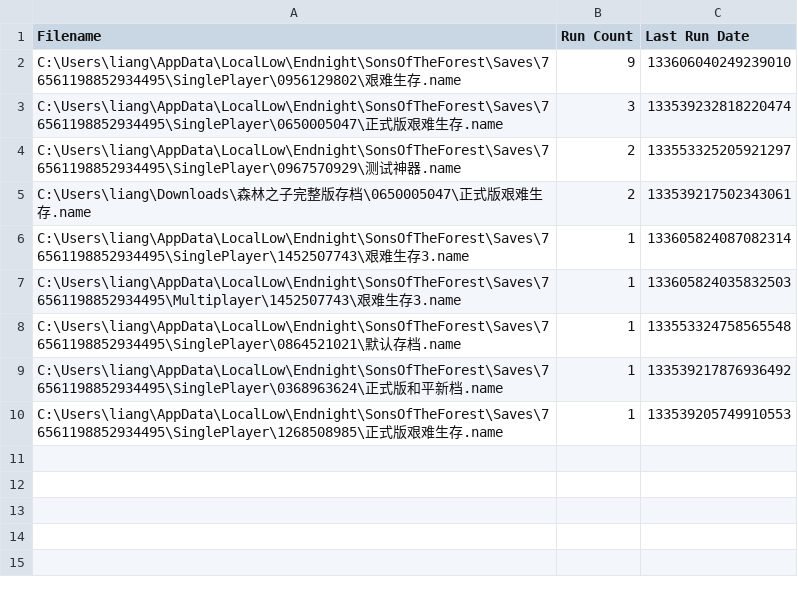
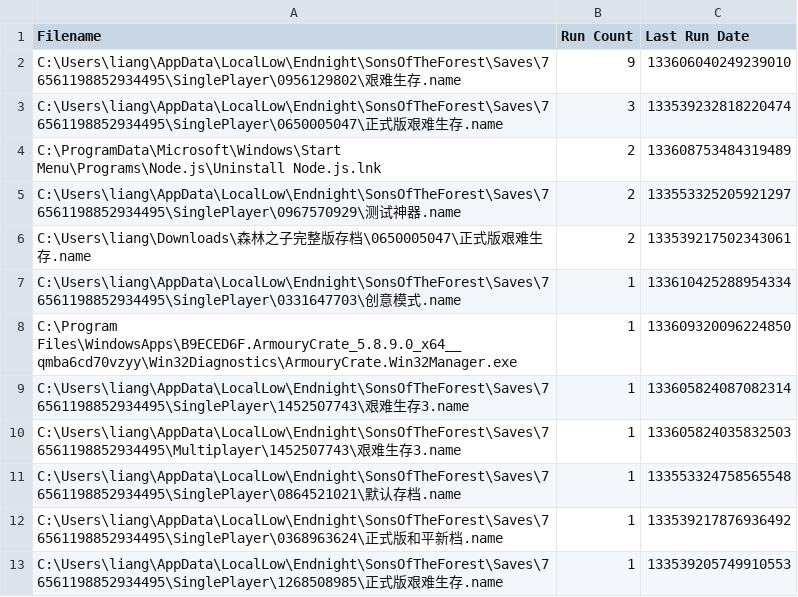
Before and after one commit to Richard233n/software, a CSV file: Everything/Run History.csv, drawn as a sheet; the diff names each change by its address in the sheet, - before the commit and + after, or states it on an @@ line.

```diff
--- a/Everything/Run History.csv
+++ b/Everything/Run History.csv
+row 4: C:\ProgramData\Microsoft\Windows\Start Menu\Programs\Node.js\Uninstall Node.js.lnk | 2 | 133608753484319489
+row 7: C:\Users\liang\AppData\LocalLow\Endnight\SonsOfTheForest\Saves\76561198852934495\SinglePlayer\0331647703\创意模式.name | 1 | 133610425288954334
+row 8: C:\Program Files\WindowsApps\B9ECED6F.ArmouryCrate_5.8.9.0_x64__qmba6cd70vzyy\Win32Diagnostics\ArmouryCrate.Win32Manager.exe | 1 | 133609320096224850
```
Also changed, not shown: 4 other files.
